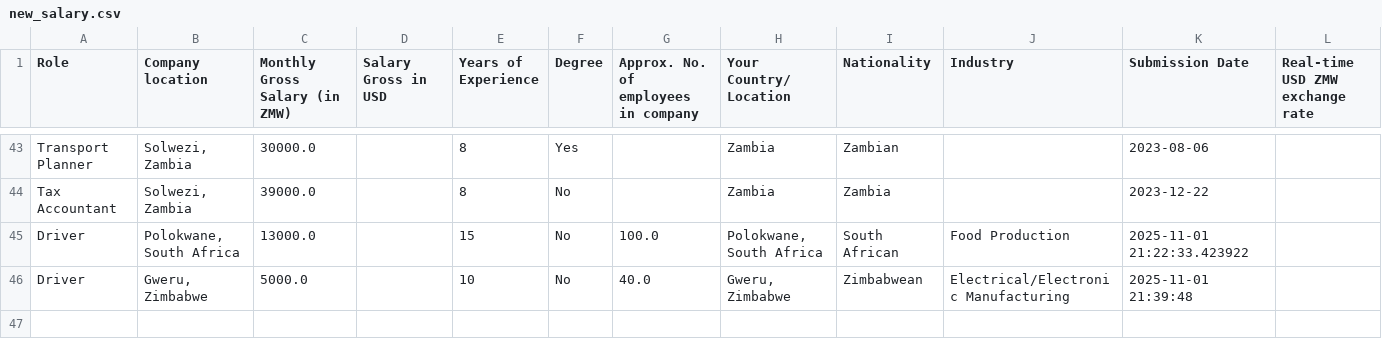
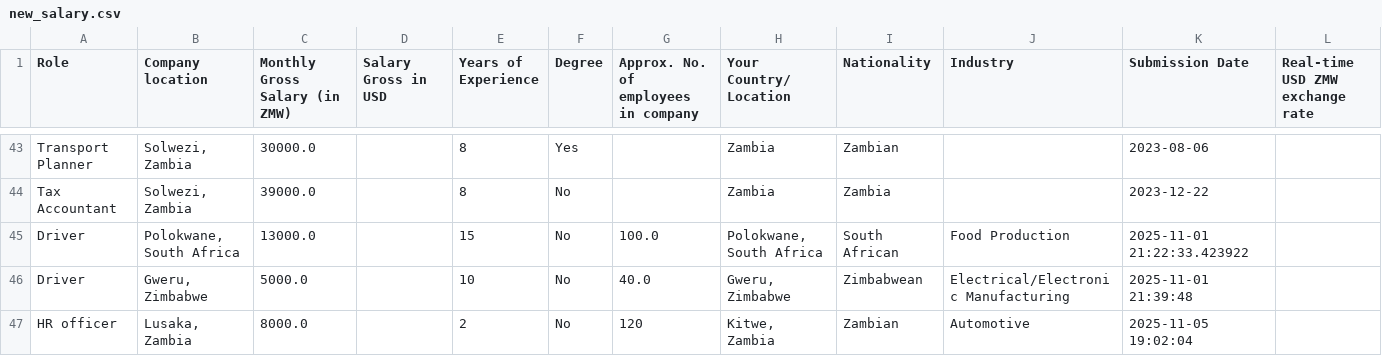
Before and after one commit to CK3thou/salarytransparency, a CSV file: data/new_salary.csv, drawn as a sheet; only a part is shown, gaps mark what is left out; the diff names each change by its address in the sheet, - before the commit and + after, or states it on an @@ line.

Commit message:
Update new_salary.csv

```diff
--- a/data/new_salary.csv
+++ b/data/new_salary.csv
+row 47: HR officer | Lusaka, Zambia | 8000.0 |  | 2 | No | 120 | Kitwe, Zambia | Zambian | Automotive | 2025-11-05 19:02:04
```
